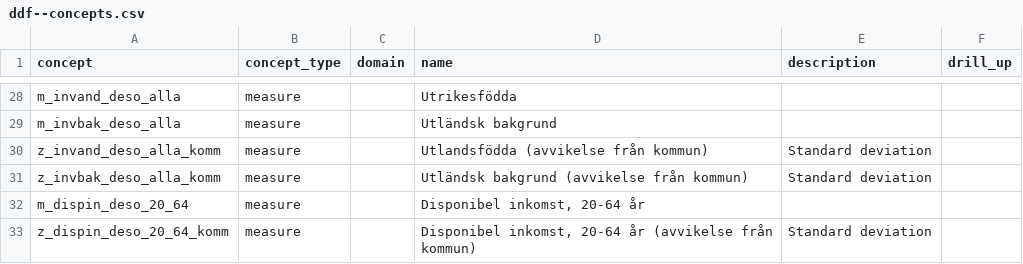
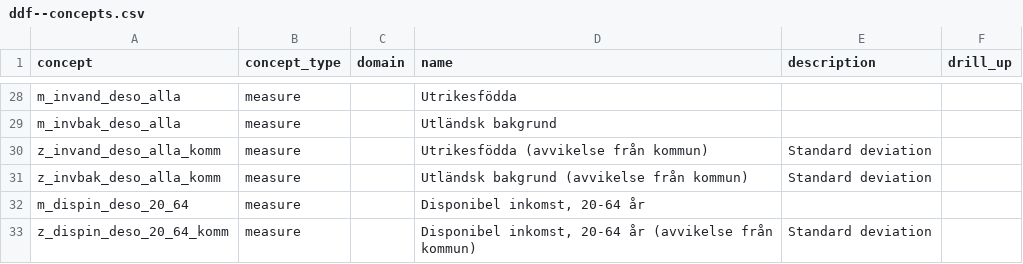
Before and after one commit to open-numbers/ddf--ibfuu--healthatlas, a CSV file: ddf--concepts.csv, drawn as a sheet; only a part is shown, gaps mark what is left out.

```diff
--- a/ddf--concepts.csv
+++ b/ddf--concepts.csv
@@ -29,3 +29,3 @@ m_invand_deso_alla,measure,,Utrikesfödda,,
 m_invbak_deso_alla,measure,,Utländsk bakgrund,,
-z_invand_deso_alla_komm,measure,,Utlandsfödda (avvikelse från kommun),Standard deviation,
+z_invand_deso_alla_komm,measure,,Utrikesfödda (avvikelse från kommun),Standard deviation,
 z_invbak_deso_alla_komm,measure,,Utländsk bakgrund (avvikelse från kommun),Standard deviation,
```
Also changed, not shown: 2 other files.
